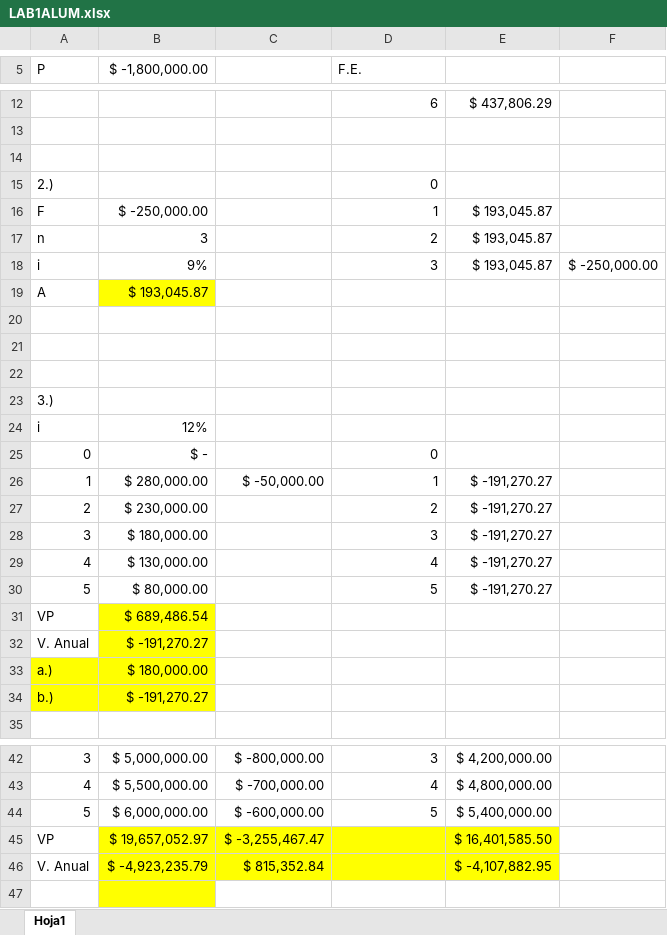
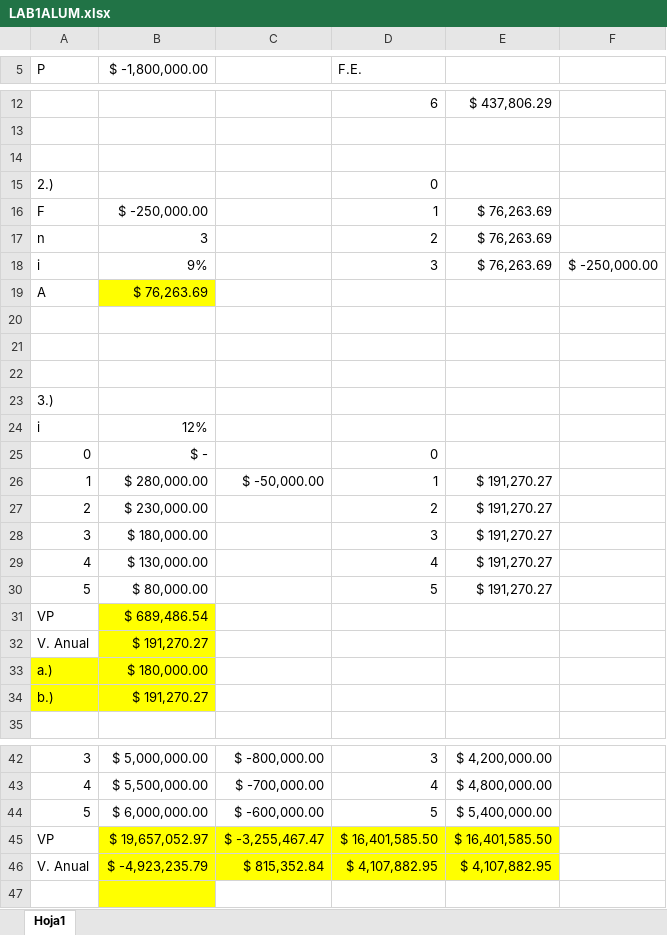
Before and after one commit to pat19218/Semestre_10, an Excel workbook: Ing_economica/labora1/LAB1ALUM.xlsx, sheet Hoja1, drawn as a sheet; only a part is shown, gaps mark what is left out; values as stored, in another font and other column widths than the file's, no borders; charts and pictures not drawn; the diff names each change by its address in the sheet, - before the commit and + after, or states it on an @@ line.

```diff
--- a/Ing_economica/labora1/LAB1ALUM.xlsx (sheet Hoja1)
+++ b/Ing_economica/labora1/LAB1ALUM.xlsx (sheet Hoja1)
-E16:E18: $ 193,045.87
+E16:E18: $ 76,263.69
-B19 ($ -1,800,000.00): $ 193,045.87
+B19 ($ -1,800,000.00): $ 76,263.69
-E26:E30: $ -191,270.27
+E26:E30: $ 191,270.27
-B32 ($ -1,800,000.00): $ -191,270.27
+B32 ($ -1,800,000.00): $ 191,270.27
-B34 ($ -1,800,000.00): $ -191,270.27
+B34 ($ -1,800,000.00): $ 191,270.27
-D45 (F.E.): (empty)
+D45 (F.E.): $ 16,401,585.50
-D46 (F.E.): (empty)
+D46 (F.E.): $ 4,107,882.95
-E46: $ -4,107,882.95
+E46: $ 4,107,882.95
```
Also changed, not shown: charts or pictures, Ing_economica/labora2/LAB2ALUM.xlsx, 29 other files.
